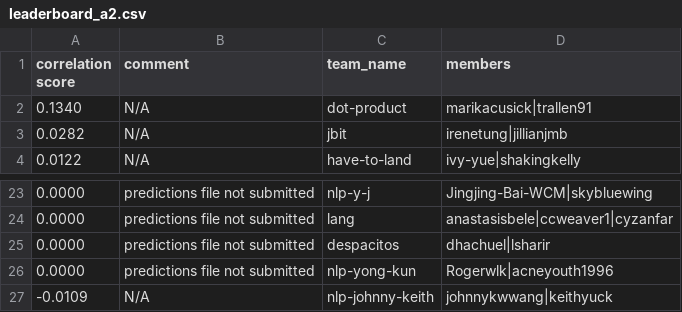
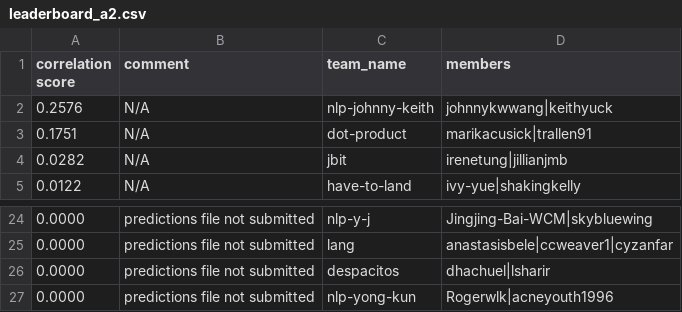
Before and after one commit to advaitapatel/leaderboards, a CSV file: leaderboard_a2.csv, drawn as a sheet; only a part is shown, gaps mark what is left out; removed rows and columns are numbered as before the commit, all else as after; the diff names each change by its address in the sheet, - before the commit and + after, or states it on an @@ line.

Commit message:
cron update

```diff
--- a/leaderboard_a2.csv
+++ b/leaderboard_a2.csv
+row 2: 0.2576 | N/A | nlp-johnny-keith | johnnykwwang|keithyuck
-A3 (correlation score): 0.1340
+A3 (correlation score): 0.1751
-row 27: -0.0109 | N/A | nlp-johnny-keith | johnnykwwang|keithyuck
```
